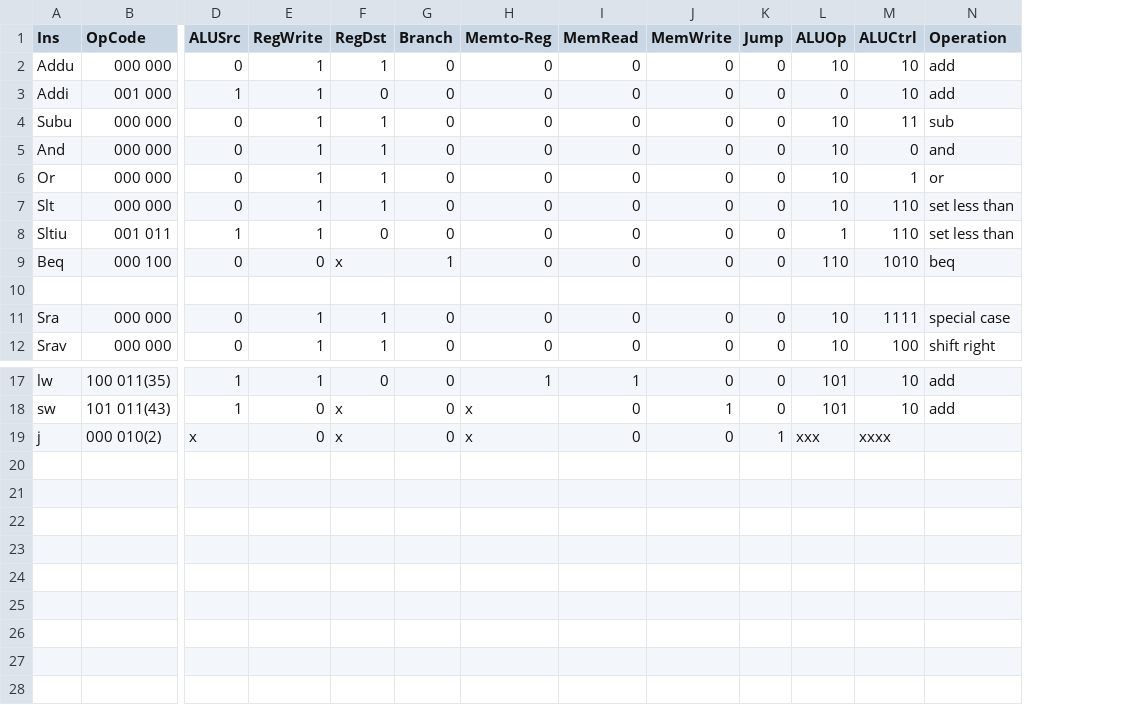
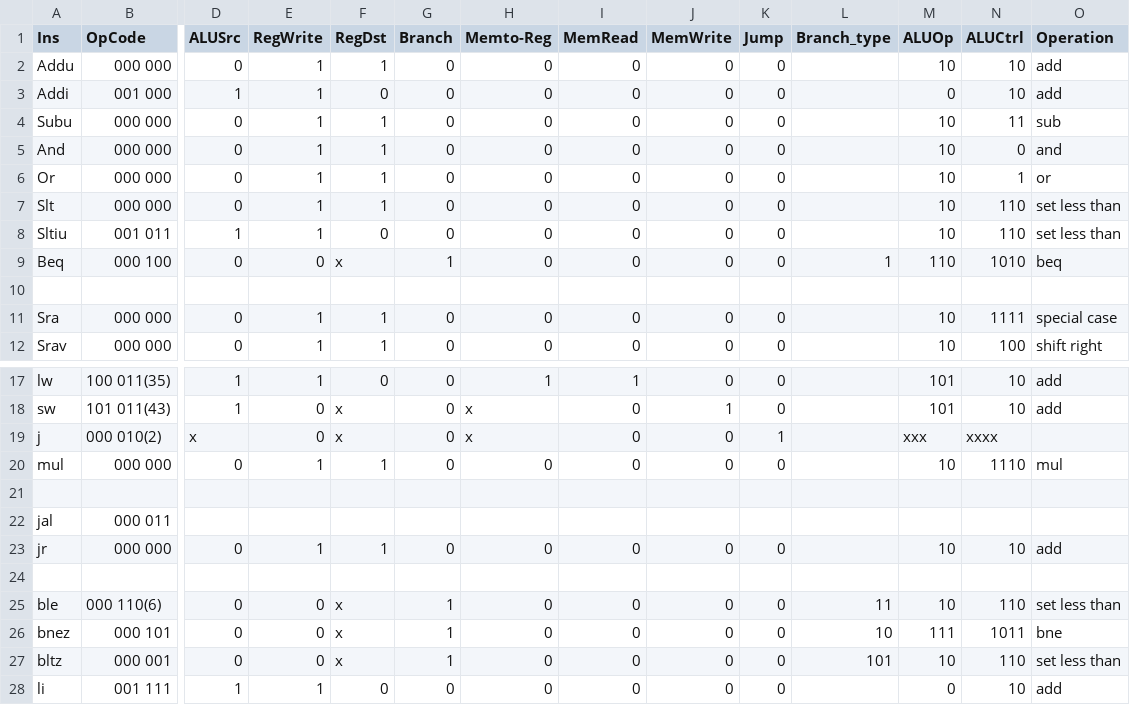
Before and after one commit to puidenz/CO_Lab3, a CSV file: control_code.csv, drawn as a sheet; only a part is shown, gaps mark what is left out; addresses are those after the commit; rows hold the shown columns only; the diff names each change by its address in the sheet, - before the commit and + after, or states it on an @@ line.

```diff
--- a/control_code.csv
+++ b/control_code.csv
+column L (Branch_type), row 9: 1
-M8 (ALUOp): 1
+M8 (ALUOp): 10
+row 20: mul | 000 000 | 0 | 1 | 1 | 0 | 0 | 0 | 0 | 0 |  | 10 | 1110 | mul
+row 21: (empty)
+row 22: jal | 000 011
+row 23: jr | 000 000 | 0 | 1 | 1 | 0 | 0 | 0 | 0 | 0 |  | 10 | 10 | add
+row 24: (empty)
+row 25: ble | 000 110(6) | 0 | 0 | x | 1 | 0 | 0 | 0 | 0 | 11 | 10 | 110 | set less than
+row 26: bnez | 000 101 | 0 | 0 | x | 1 | 0 | 0 | 0 | 0 | 10 | 111 | 1011 | bne
+row 27: bltz | 000 001 | 0 | 0 | x | 1 | 0 | 0 | 0 | 0 | 101 | 10 | 110 | set less than
+row 28: li | 001 111 | 1 | 1 | 0 | 0 | 0 | 0 | 0 | 0 |  | 0 | 10 | add
```
Also changed, not shown: 8 other files.
